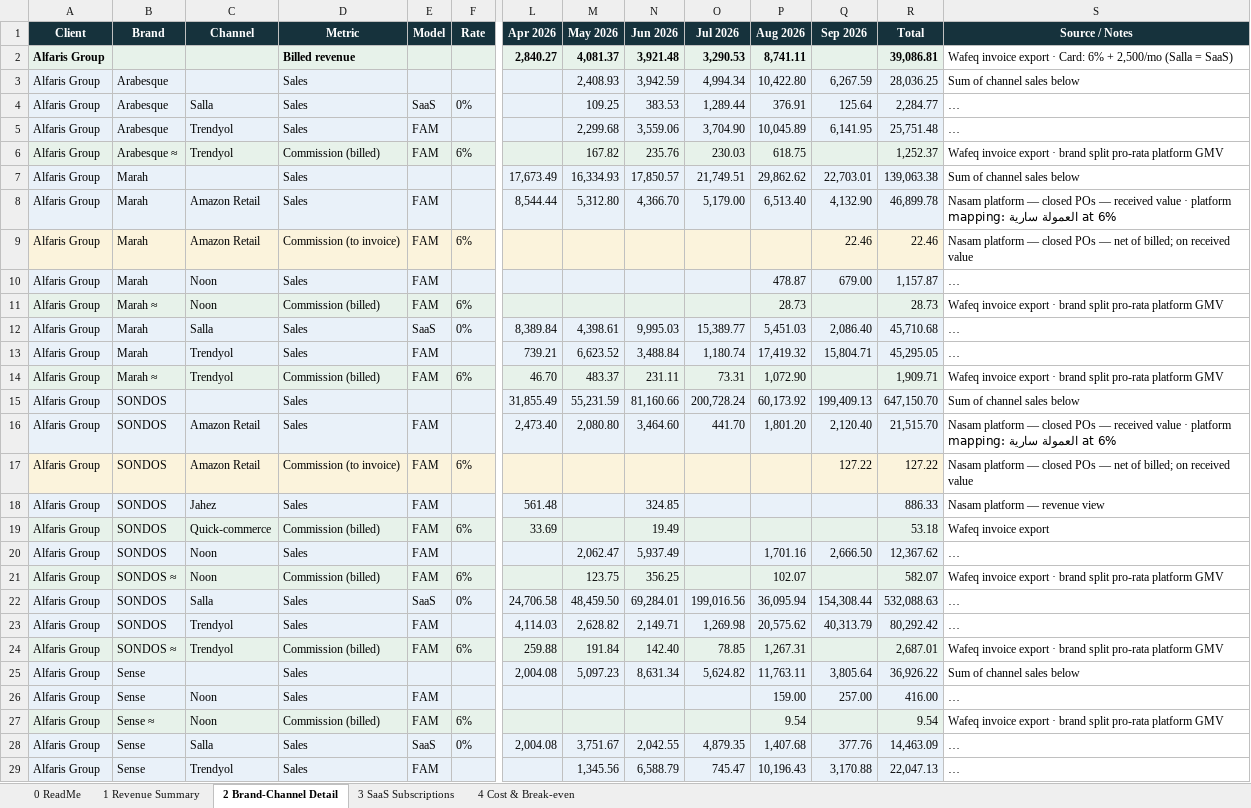
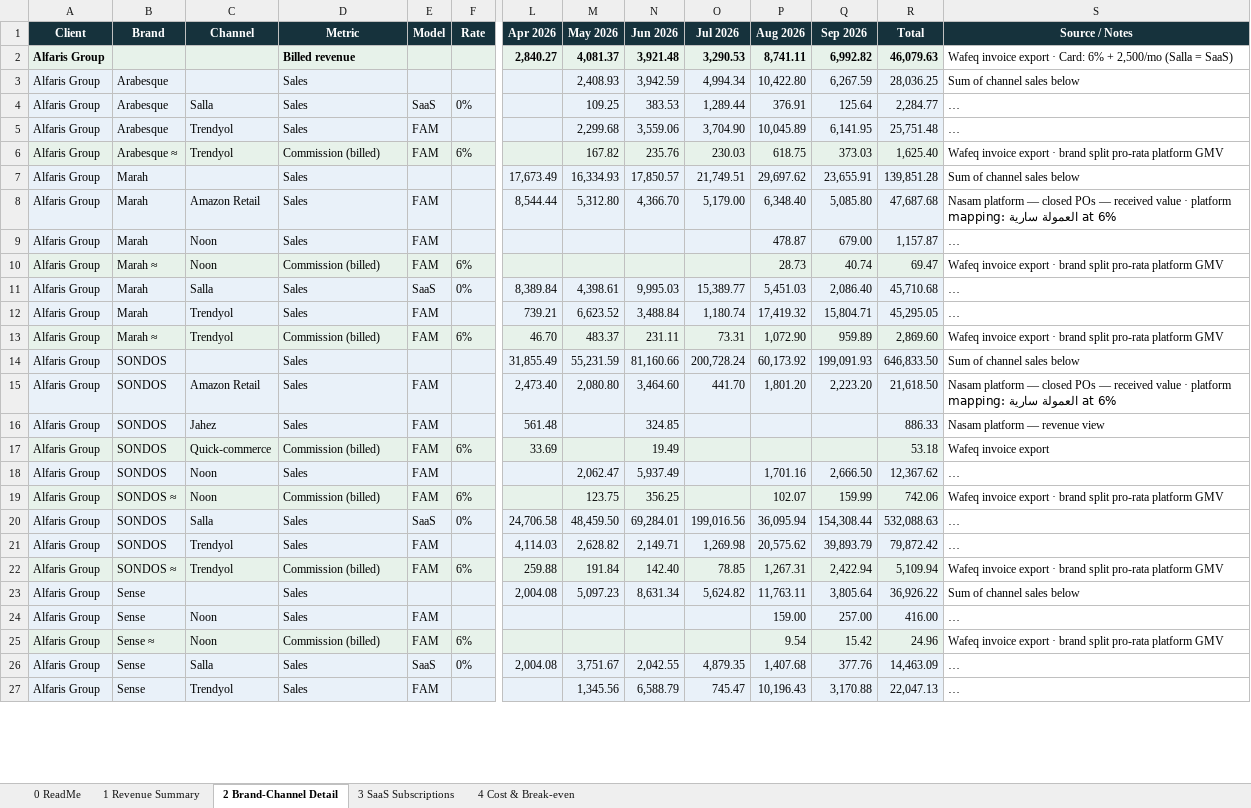
Before and after one commit to tarikalotay/Nasam-General-Tasks, an Excel workbook: revenue-view/output/Nasam_Revenue_View.xlsx, sheet 2 Brand-Channel Detail, drawn as a sheet; only a part is shown, gaps mark what is left out; long unchanged cells end in …; values as stored, in another font and other column widths than the file's, no borders; removed rows and columns are numbered as before the commit, all else as after; rows hold the shown columns only; the diff covers the shown part only; the diff names each change by its address in the sheet, - before the commit and + after, or states it on an @@ line.

```diff
--- a/revenue-view/output/Nasam_Revenue_View.xlsx (sheet 2 Brand-Channel Detail)
+++ b/revenue-view/output/Nasam_Revenue_View.xlsx (sheet 2 Brand-Channel Detail)
-Q2 (Sep 2026): (empty)
+Q2 (Sep 2026): 6,992.82
-R2 (Total): 39,086.81
+R2 (Total): 46,079.63
-Q6 (Sep 2026): (empty)
+Q6 (Sep 2026): 373.03
-R6 (Total): 1,252.37
+R6 (Total): 1,625.40
-P7 (Aug 2026): 29,862.62
+P7 (Aug 2026): 29,697.62
-Q7 (Sep 2026): 22,703.01
+Q7 (Sep 2026): 23,655.91
-R7 (Total): 139,063.38
+R7 (Total): 139,851.28
-P8 (Aug 2026): 6,513.40
+P8 (Aug 2026): 6,348.40
-Q8 (Sep 2026): 4,132.90
+Q8 (Sep 2026): 5,085.80
-R8 (Total): 46,899.78
+R8 (Total): 47,687.68
-row 9: Alfaris Group | Marah | Amazon Retail | Commission (to invoice) | FAM | 6% |  |  |  |  |  | 22.46 | 22.46 | Nasam platform — closed POs — net of billed; on received value
-Q10 (Sep 2026): (empty)
+Q10 (Sep 2026): 40.74
-R10 (Total): 28.73
+R10 (Total): 69.47
-Q13 (Sep 2026): (empty)
+Q13 (Sep 2026): 959.89
-R13 (Total): 1,909.71
+R13 (Total): 2,869.60
-Q14 (Sep 2026): 199,409.13
+Q14 (Sep 2026): 199,091.93
-R14 (Total): 647,150.70
+R14 (Total): 646,833.50
-Q15 (Sep 2026): 2,120.40
+Q15 (Sep 2026): 2,223.20
-R15 (Total): 21,515.70
+R15 (Total): 21,618.50
-row 17: Alfaris Group | SONDOS | Amazon Retail | Commission (to invoice) | FAM | 6% |  |  |  |  |  | 127.22 | 127.22 | Nasam platform — closed POs — net of billed; on received value
-Q19 (Sep 2026): (empty)
+Q19 (Sep 2026): 159.99
-R19 (Total): 582.07
+R19 (Total): 742.06
-Q21 (Sep 2026): 40,313.79
+Q21 (Sep 2026): 39,893.79
-R21 (Total): 80,292.42
+R21 (Total): 79,872.42
-Q22 (Sep 2026): (empty)
+Q22 (Sep 2026): 2,422.94
-R22 (Total): 2,687.01
+R22 (Total): 5,109.94
-Q25 (Sep 2026): (empty)
+Q25 (Sep 2026): 15.42
-R25 (Total): 9.54
+R25 (Total): 24.96
```
Also changed, not shown: 44 edited cells elsewhere in this sheet, sheet 1 Revenue Summary, sheet 4 Cost & Break-even, sheet 0 ReadMe, 7 other files.
